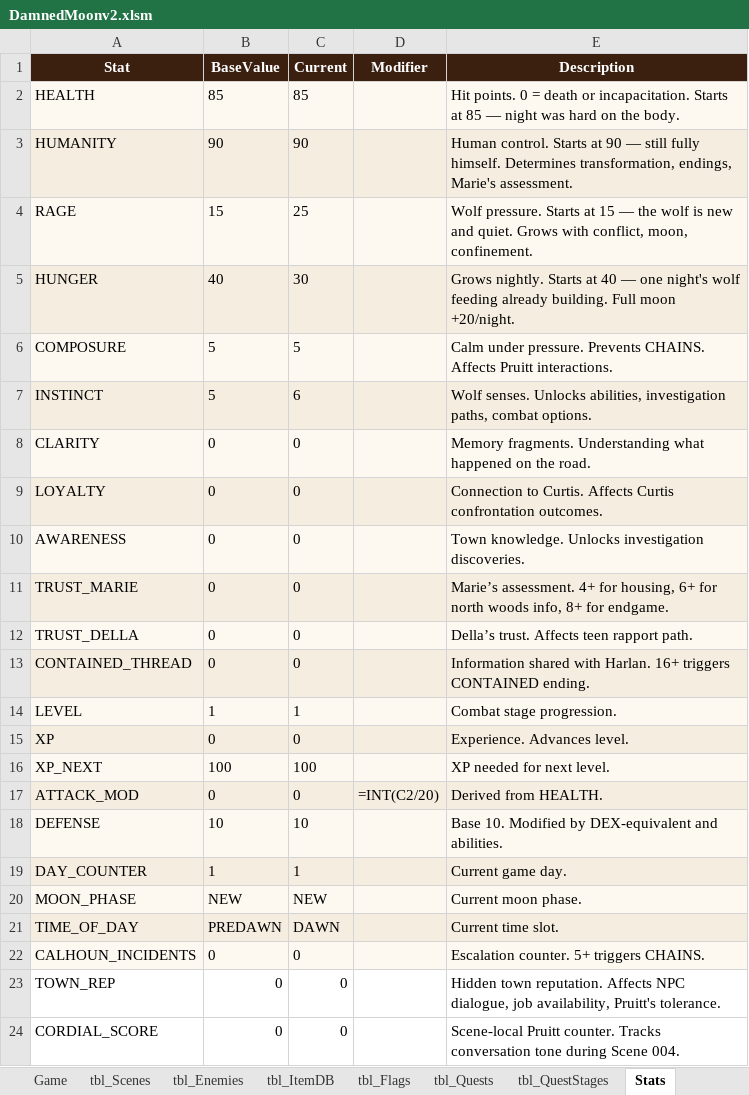
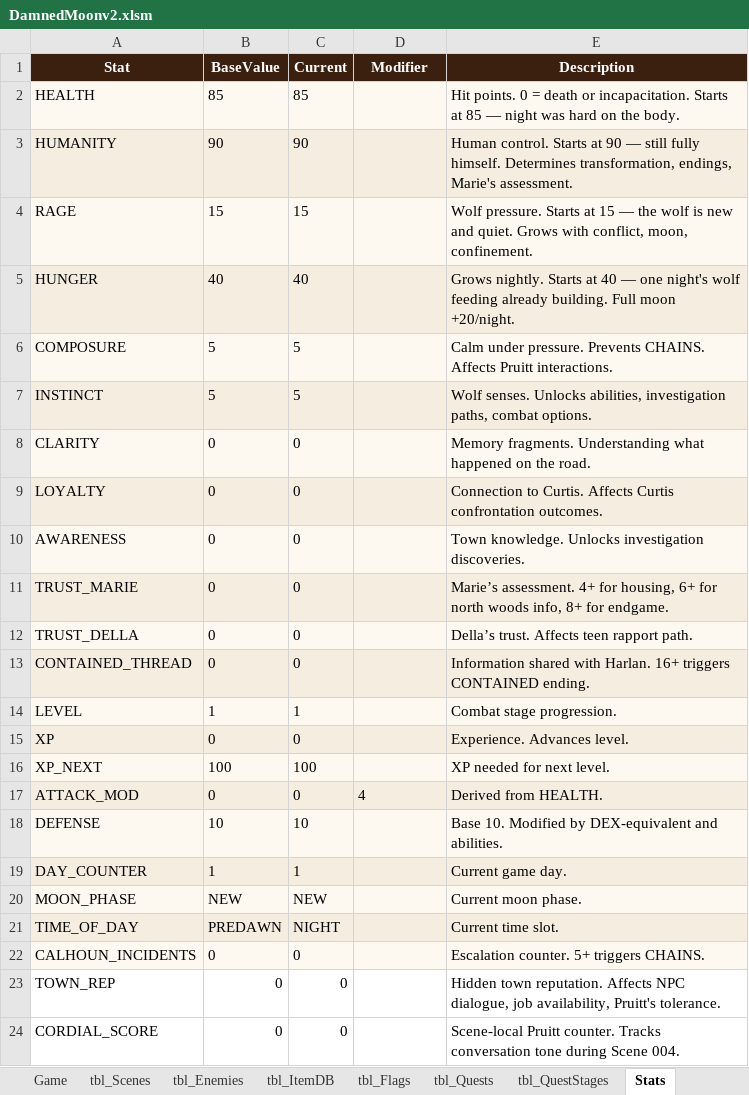
Before and after one commit to gitsanity009/damnedmoon, an Excel workbook: DamnedMoonv2.xlsm, sheet Stats, drawn as a sheet; values as stored, in another font and other column widths than the file's, no borders; formulas without a stored value are shown as written; the diff names each change by its address in the sheet, - before the commit and + after, or states it on an @@ line.

```diff
--- a/DamnedMoonv2.xlsm (sheet Stats)
+++ b/DamnedMoonv2.xlsm (sheet Stats)
-C4 (Current): 25
+C4 (Current): 15
-C5 (Current): 30
+C5 (Current): 40
-C7 (Current): 6
+C7 (Current): 5
-D17 (Modifier): =INT(C2/20)
+D17 (Modifier): 4
-C21 (Current): DAWN
+C21 (Current): NIGHT
```
Also changed, not shown: sheet tbl_Flags, sheet Game, sheet SaveSlots, sheet tbl_Inventory, sheet tbl_Quests, sheet Config.
